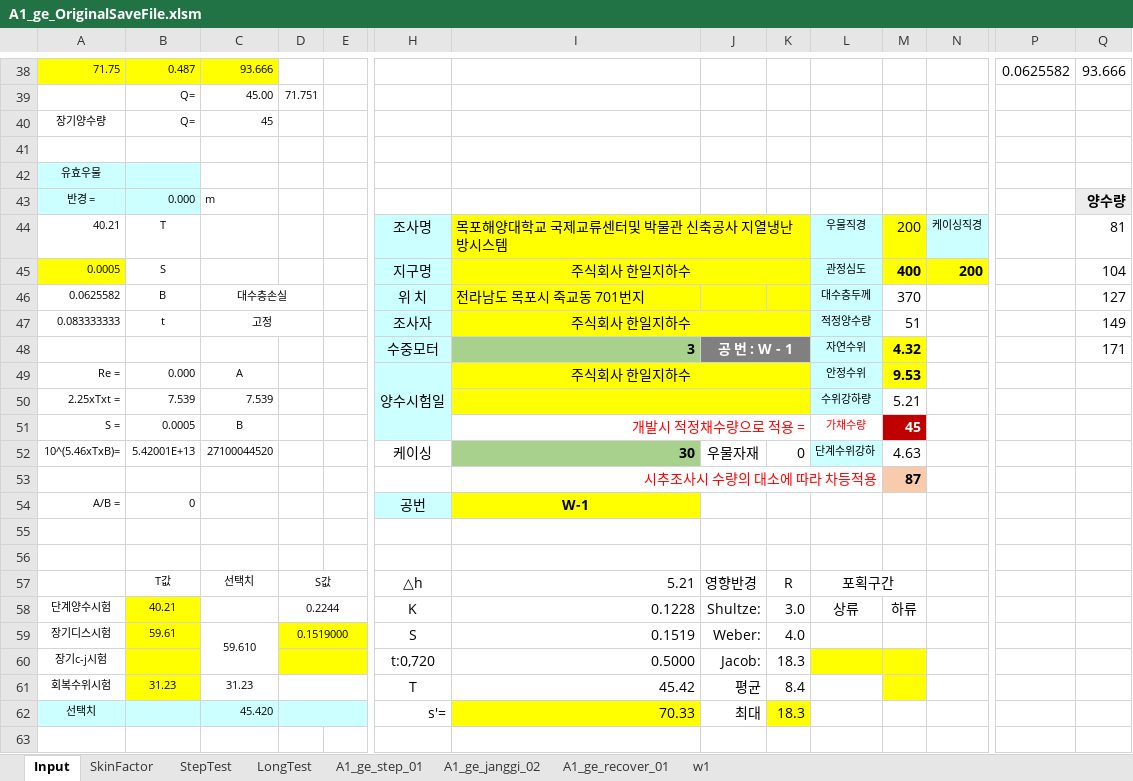
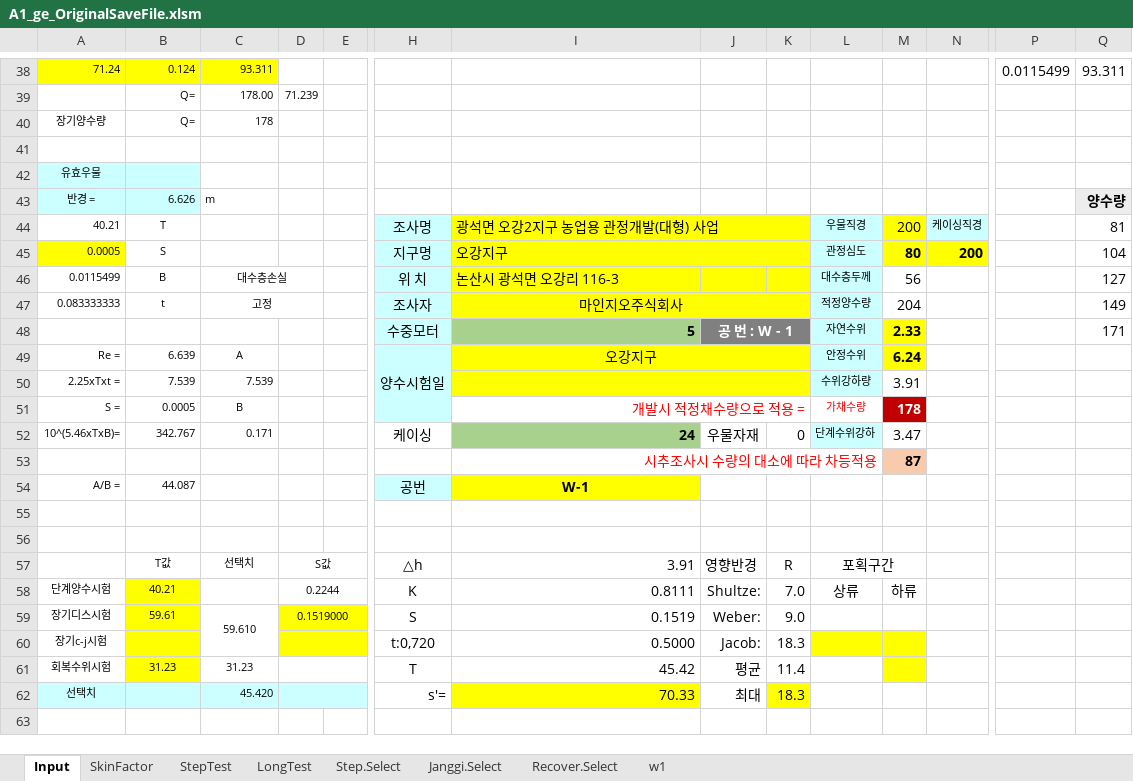
Before and after one commit to ihanseol/02_Excel2, an Excel workbook: 01_Acquifer Pumping Test/01_양수시험/A1_ge_OriginalSaveFile.xlsm, sheet Input, drawn as a sheet; only a part is shown, gaps mark what is left out; values as stored, in another font and other column widths than the file's, no borders; charts and pictures not drawn; removed rows and columns are numbered as before the commit, all else as after; rows hold the shown columns only; the diff covers the shown part only; the diff names each change by its address in the sheet, - before the commit and + after, or states it on an @@ line.

```diff
--- a/01_Acquifer Pumping Test/01_양수시험/A1_ge_OriginalSaveFile.xlsm (sheet Input)
+++ b/01_Acquifer Pumping Test/01_양수시험/A1_ge_OriginalSaveFile.xlsm (sheet Input)
-sheet tab: A1_ge_step_01
+sheet tab: Step.Select
-sheet tab: A1_ge_janggi_02
+sheet tab: Janggi.Select
-sheet tab: A1_ge_recover_01
+sheet tab: Recover.Select
-row 38: 71.75 | 0.487 | 93.666 |  |  |  |  |  |  |  |  |  | 0.0625582 | 93.666
-row 39:  | Q= | 45.00 | 71.751
+row 38: 71.24 | 0.124 | 93.311 |  |  |  |  |  |  |  |  |  | 0.0115499 | 93.311
+row 39:  | Q= | 178.00 | 71.239
-C40: 45
+C40: 178
-B43: 0.000
+B43: 6.626
-I44: 목포해양대학교 국제교류센터및 박물관 신축공사 지열냉난방시스템
+I44: 광석면 오강2지구 농업용 관정개발(대형) 사업
-I45: 주식회사 한일지하수
+I45: 오강지구
-I45 alignment: center
+I45 alignment: left
-M45: 400
+M45: 80
-A46: 0.0625582
+A46: 0.0115499
-I46: 전라남도 목포시 죽교동 701번지
+I46: 논산시 광석면 오강리 116-3
-M46: 370
+M46: 56
-I47: 주식회사 한일지하수
+I47: 마인지오주식회사
-M47: 51
+M47: 204
-I48: 3
+I48: 5
-M48: 4.32
+M48: 2.33
-B49: 0.000
+B49: 6.639
-I49: 주식회사 한일지하수
+I49: 오강지구
-M49: 9.53
+M49: 6.24
-M50: 5.21
+M50: 3.91
-M51: 45
+M51: 178
-B52: 5.42001E+13
+B52: 342.767
-C52: 27100044520
+C52: 0.171
-I52: 30
+I52: 24
-M52: 4.63
+M52: 3.47
-B54: 0
+B54: 44.087
-I57: 5.21
+I57: 3.91
-I58: 0.1228
+I58: 0.8111
-K58: 3.0
+K58: 7.0
-K59: 4.0
+K59: 9.0
-K61: 8.4
+K61: 11.4
```
Also changed, not shown: 11 added rows, 11 removed rows and 51 edited cells elsewhere in this sheet, sheet LongTest, sheet StepTest, sheet Step.Select, sheet Janggi.Select, sheet SkinFactor, sheet w1, 1 more sheet, formulas that keep their value, hidden cells, charts or pictures.
